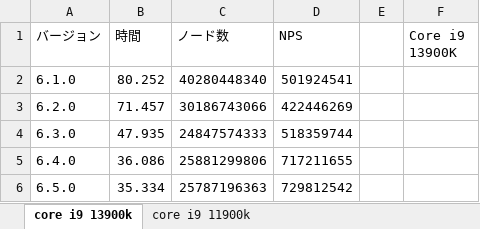
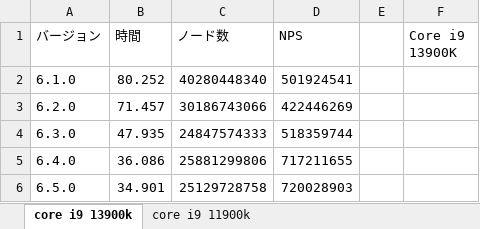
Before and after one commit to Nyanyan/Egaroucid, an Excel workbook: benchmark/ffo_history.xlsx, sheet core i9 13900k, drawn as a sheet; values as stored, in another font and other column widths than the file's, no borders; charts and pictures not drawn; the diff names each change by its address in the sheet, - before the commit and + after, or states it on an @@ line.

```diff
--- a/benchmark/ffo_history.xlsx (sheet core i9 13900k)
+++ b/benchmark/ffo_history.xlsx (sheet core i9 13900k)
-B6 (時間): 35.334
+B6 (時間): 34.901
-C6 (ノード数): 25787196363
+C6 (ノード数): 25129728758
-D6 (NPS): 729812542
+D6 (NPS): 720028903
```
Also changed, not shown: charts or pictures, 1 other file.
